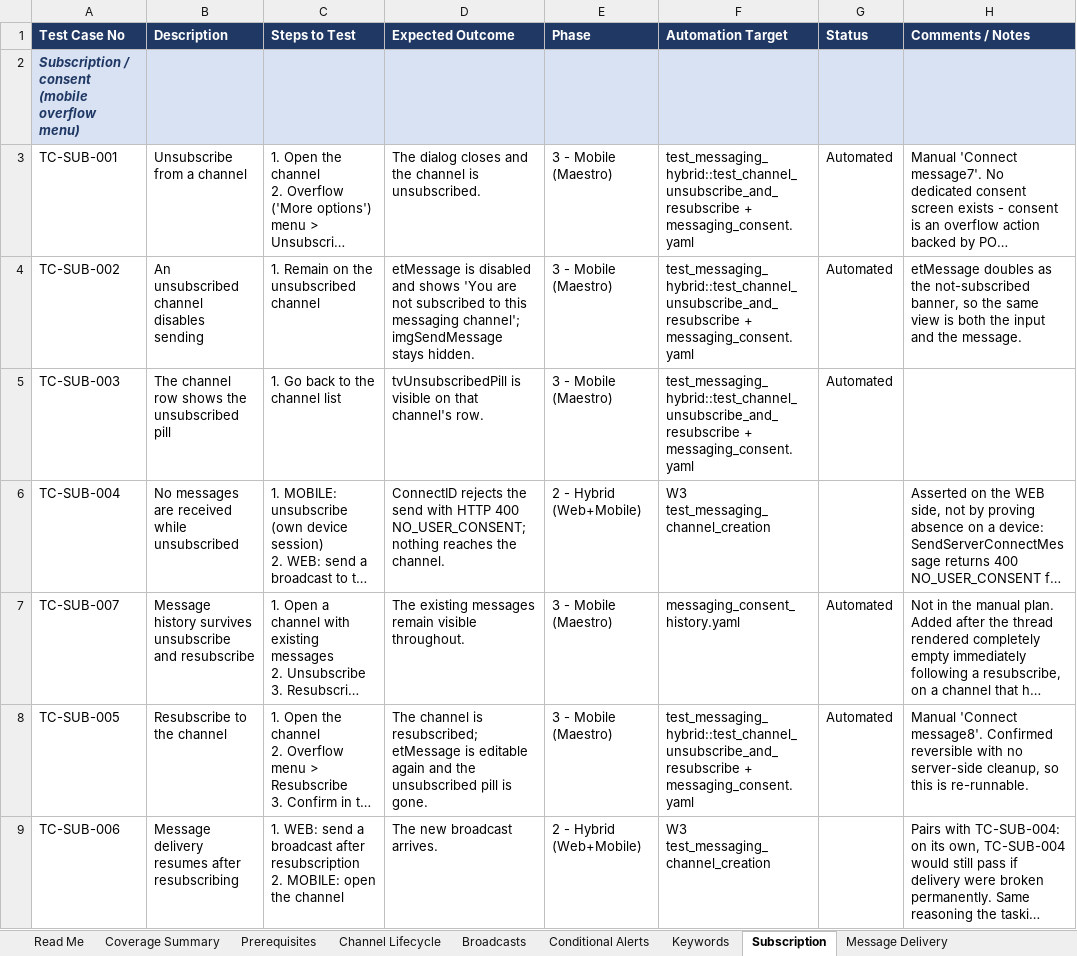
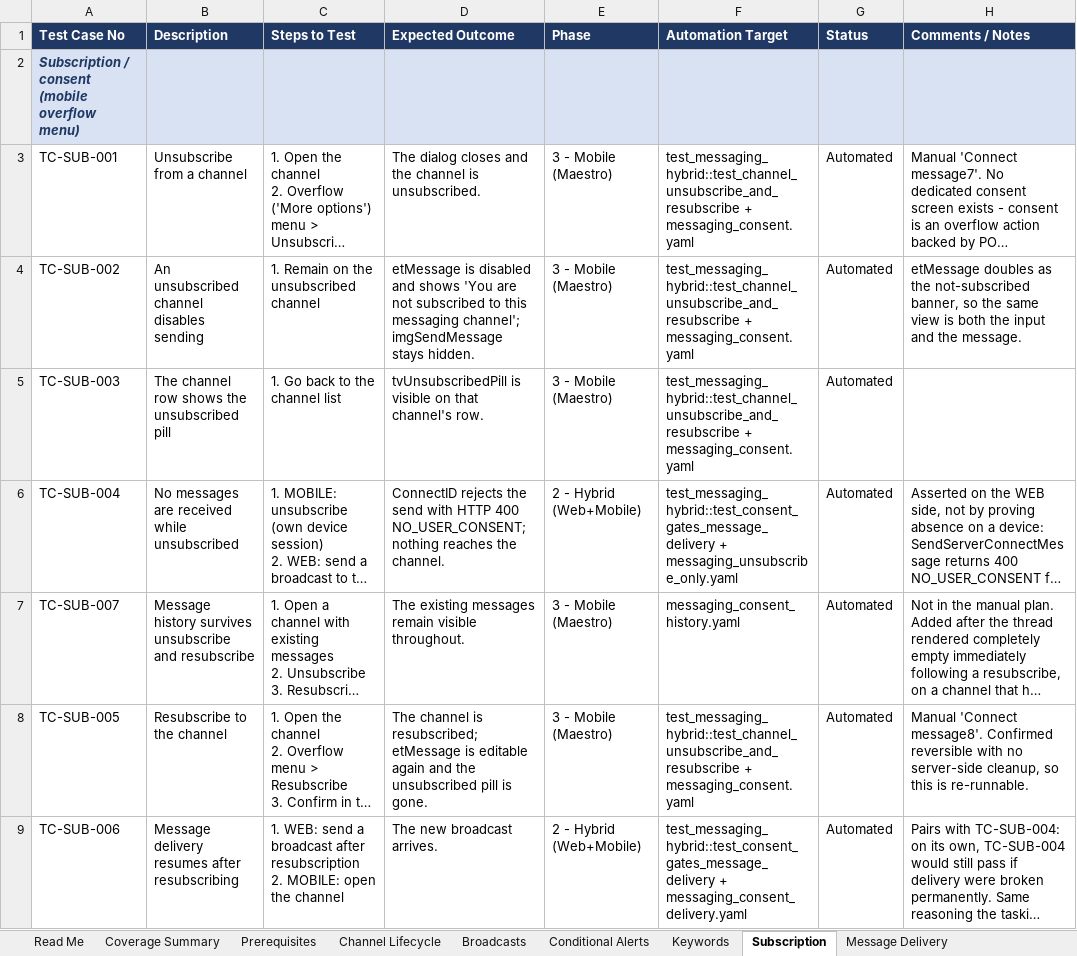
Before and after one commit to dimagi/dimagi-qa-ccc, an Excel workbook: Messaging_Workflow_Automation_Test_Plan.xlsx, sheet Subscription, drawn as a sheet; long unchanged cells end in …; values as stored, in another font and other column widths than the file's, no borders; the diff names each change by its address in the sheet, - before the commit and + after, or states it on an @@ line.

Commit message:
Update the plan: 26 of 35 automated (CCCT-2671)
Marks TC-CHN-001b, TC-CHN-004, TC-CHN-007, TC-MSG-004, TC-MSG-006, TC-SUB-004
and TC-SUB-006 as automated and names the test or flow covering each.

Subscription and Message Delivery are now complete: 7/7 and 6/6.

```diff
--- a/Messaging_Workflow_Automation_Test_Plan.xlsx (sheet Subscription)
+++ b/Messaging_Workflow_Automation_Test_Plan.xlsx (sheet Subscription)
-F6 (Automation Target): W3 test_messaging_channel_creation
+F6 (Automation Target): test_messaging_hybrid::test_consent_gates_message_delivery + messaging_unsubscribe_only.yaml
-G6 (Status): (empty)
+G6 (Status): Automated
-F9 (Automation Target): W3 test_messaging_channel_creation
+F9 (Automation Target): test_messaging_hybrid::test_consent_gates_message_delivery + messaging_consent_delivery.yaml
-G9 (Status): (empty)
+G9 (Status): Automated
```
Also changed, not shown: sheet Channel Lifecycle, sheet Message Delivery.
